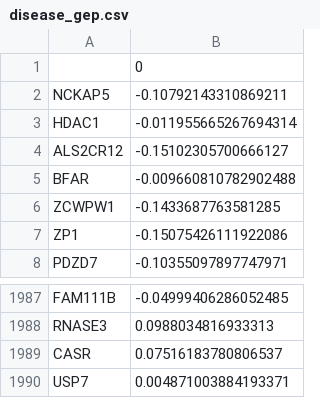
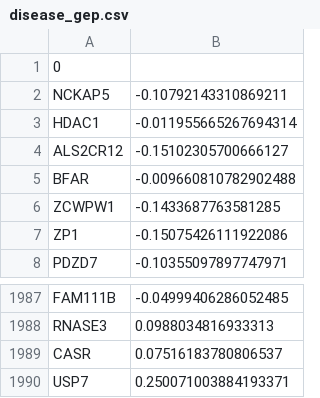
Before and after one commit to larngroup/GEP_denovo_generation, a CSV file: data/disease_gep.csv, drawn as a sheet; only a part is shown, gaps mark what is left out.

Commit message:
Update disease_gep.csv

```diff
--- a/data/disease_gep.csv
+++ b/data/disease_gep.csv
@@ -1,2 +1,2 @@
-,0
+0
 NCKAP5,-0.10792143310869211
@@ -1989,2 +1989,2 @@ RNASE3,0.0988034816933313
 CASR,0.07516183780806537
-USP7,0.004871003884193371
+USP7,0.250071003884193371
```
